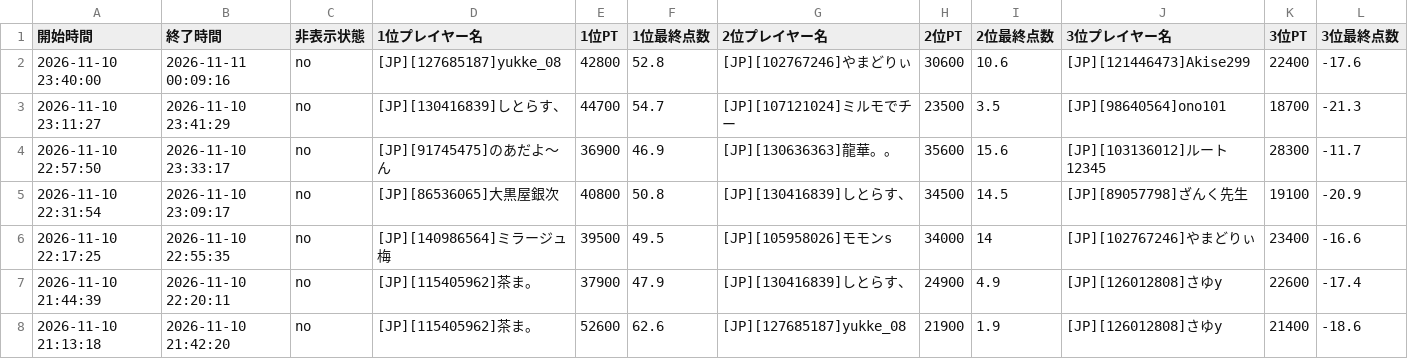
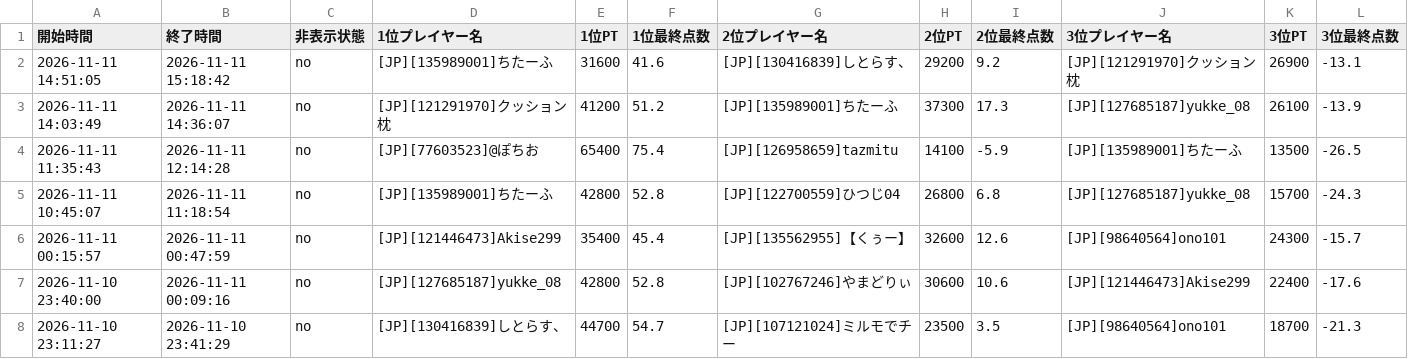
Before and after one commit to monoqlo-league/ranking, a CSV file: data/202611.csv, drawn as a sheet; only a part is shown; the shorter side is filled out with more unchanged rows; rows hold the shown columns only; the diff names each change by its address in the sheet, - before the commit and + after, or states it on an @@ line.

Commit message:
data/202611.csv を更新(アップロードページから)

```diff
--- a/data/202611.csv
+++ b/data/202611.csv
+row 2: 2026-11-11 14:51:05 | 2026-11-11 15:18:42 | no | [JP][135989001]ちたーふ | 31600 | 41.6 | [JP][130416839]しとらす、 | 29200 | 9.2 | [JP][121291970]クッション枕 | 26900 | -13.1
+row 3: 2026-11-11 14:03:49 | 2026-11-11 14:36:07 | no | [JP][121291970]クッション枕 | 41200 | 51.2 | [JP][135989001]ちたーふ | 37300 | 17.3 | [JP][127685187]yukke_08 | 26100 | -13.9
+row 4: 2026-11-11 11:35:43 | 2026-11-11 12:14:28 | no | [JP][77603523]@ぽちお | 65400 | 75.4 | [JP][126958659]tazmitu | 14100 | -5.9 | [JP][135989001]ちたーふ | 13500 | -26.5
+row 5: 2026-11-11 10:45:07 | 2026-11-11 11:18:54 | no | [JP][135989001]ちたーふ | 42800 | 52.8 | [JP][122700559]ひつじ04 | 26800 | 6.8 | [JP][127685187]yukke_08 | 15700 | -24.3
+row 6: 2026-11-11 00:15:57 | 2026-11-11 00:47:59 | no | [JP][121446473]Akise299 | 35400 | 45.4 | [JP][135562955]【くぅー】 | 32600 | 12.6 | [JP][98640564]ono101 | 24300 | -15.7
```
